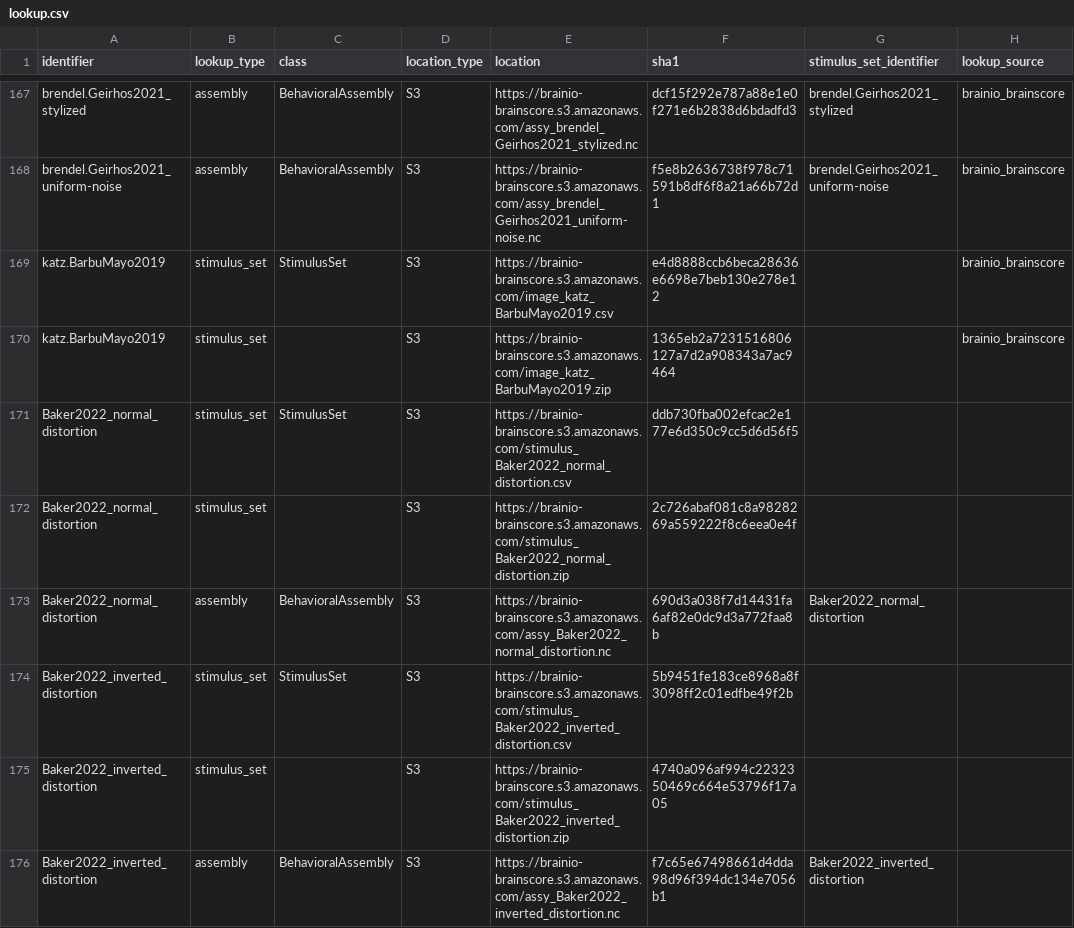
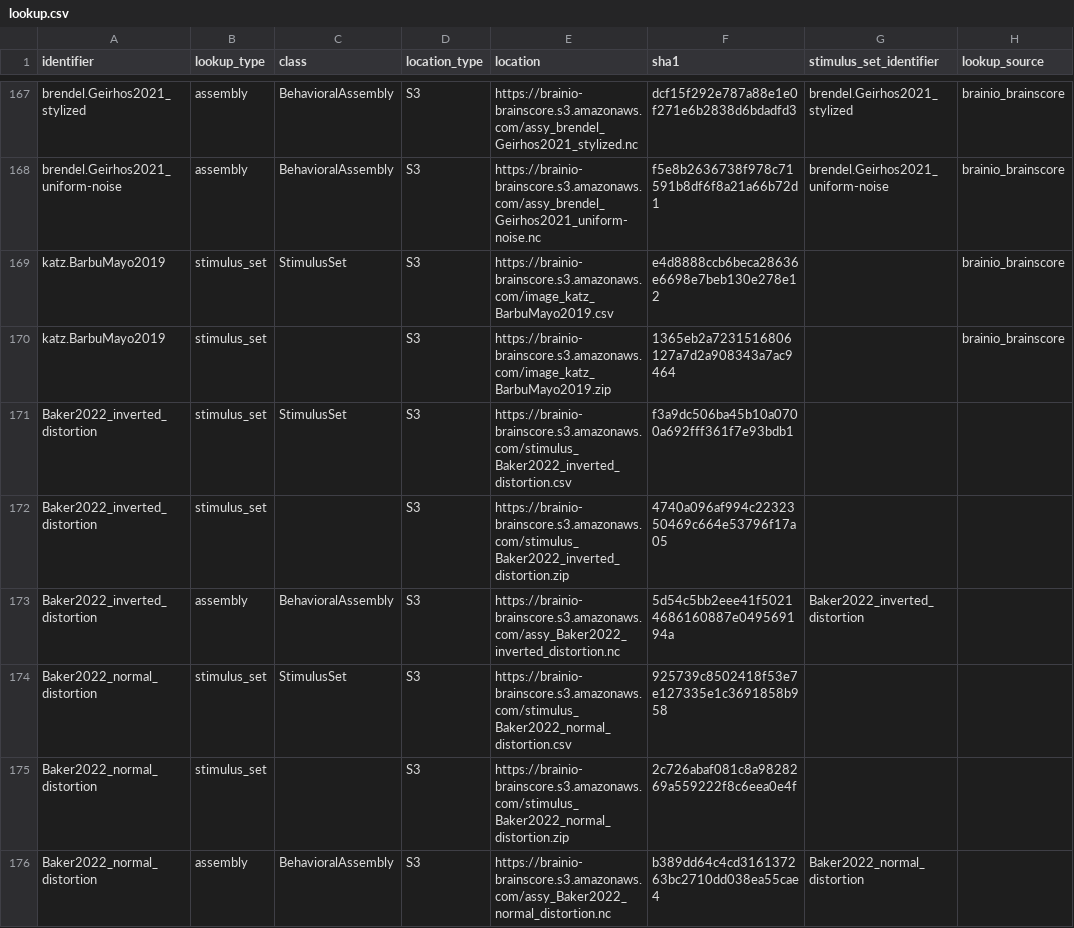
Before and after one commit to brain-score/vision, a CSV file: brainscore/lookup.csv, drawn as a sheet; only a part is shown, gaps mark what is left out.

Commit message:
retrigger tests with new sha hash values

```diff
--- a/brainscore/lookup.csv
+++ b/brainscore/lookup.csv
@@ -170,7 +170,7 @@ katz.BarbuMayo2019,stimulus_set,StimulusSet,S3,https://brainio-brainscore.s3.ama
 katz.BarbuMayo2019,stimulus_set,,S3,https://brainio-brainscore.s3.amazonaws.com/image_katz_BarbuMayo2019.zip,1365eb2a7231516806127a7d2a908343a7ac9464,,brainio_brainscore
-Baker2022_normal_distortion,stimulus_set,StimulusSet,S3,https://brainio-brainscore.s3.amazonaws.com/stimulus_Baker2022_normal_distortion.csv,ddb730fba002efcac2e177e6d350c9cc5d6d56f5,,
+Baker2022_inverted_distortion,stimulus_set,StimulusSet,S3,https://brainio-brainscore.s3.amazonaws.com/stimulus_Baker2022_inverted_distortion.csv,f3a9dc506ba45b10a0700a692fff361f7e93bdb1,,
+Baker2022_inverted_distortion,stimulus_set,,S3,https://brainio-brainscore.s3.amazonaws.com/stimulus_Baker2022_inverted_distortion.zip,4740a096af994c2232350469c664e53796f17a05,,
+Baker2022_inverted_distortion,assembly,BehavioralAssembly,S3,https://brainio-brainscore.s3.amazonaws.com/assy_Baker2022_inverted_distortion.nc,5d54c5bb2eee41f50214686160887e049569194a,Baker2022_inverted_distortion,
+Baker2022_normal_distortion,stimulus_set,StimulusSet,S3,https://brainio-brainscore.s3.amazonaws.com/stimulus_Baker2022_normal_distortion.csv,925739c8502418f53e7e127335e1c3691858b958,,
 Baker2022_normal_distortion,stimulus_set,,S3,https://brainio-brainscore.s3.amazonaws.com/stimulus_Baker2022_normal_distortion.zip,2c726abaf081c8a9828269a559222f8c6eea0e4f,,
-Baker2022_normal_distortion,assembly,BehavioralAssembly,S3,https://brainio-brainscore.s3.amazonaws.com/assy_Baker2022_normal_distortion.nc,690d3a038f7d14431fa6af82e0dc9d3a772faa8b,Baker2022_normal_distortion,
-Baker2022_inverted_distortion,stimulus_set,StimulusSet,S3,https://brainio-brainscore.s3.amazonaws.com/stimulus_Baker2022_inverted_distortion.csv,5b9451fe183ce8968a8f3098ff2c01edfbe49f2b,,
-Baker2022_inverted_distortion,stimulus_set,,S3,https://brainio-brainscore.s3.amazonaws.com/stimulus_Baker2022_inverted_distortion.zip,4740a096af994c2232350469c664e53796f17a05,,
-Baker2022_inverted_distortion,assembly,BehavioralAssembly,S3,https://brainio-brainscore.s3.amazonaws.com/assy_Baker2022_inverted_distortion.nc,f7c65e67498661d4dda98d96f394dc134e7056b1,Baker2022_inverted_distortion,
+Baker2022_normal_distortion,assembly,BehavioralAssembly,S3,https://brainio-brainscore.s3.amazonaws.com/assy_Baker2022_normal_distortion.nc,b389dd64c4cd316137263bc2710dd038ea55cae4,Baker2022_normal_distortion,
```
